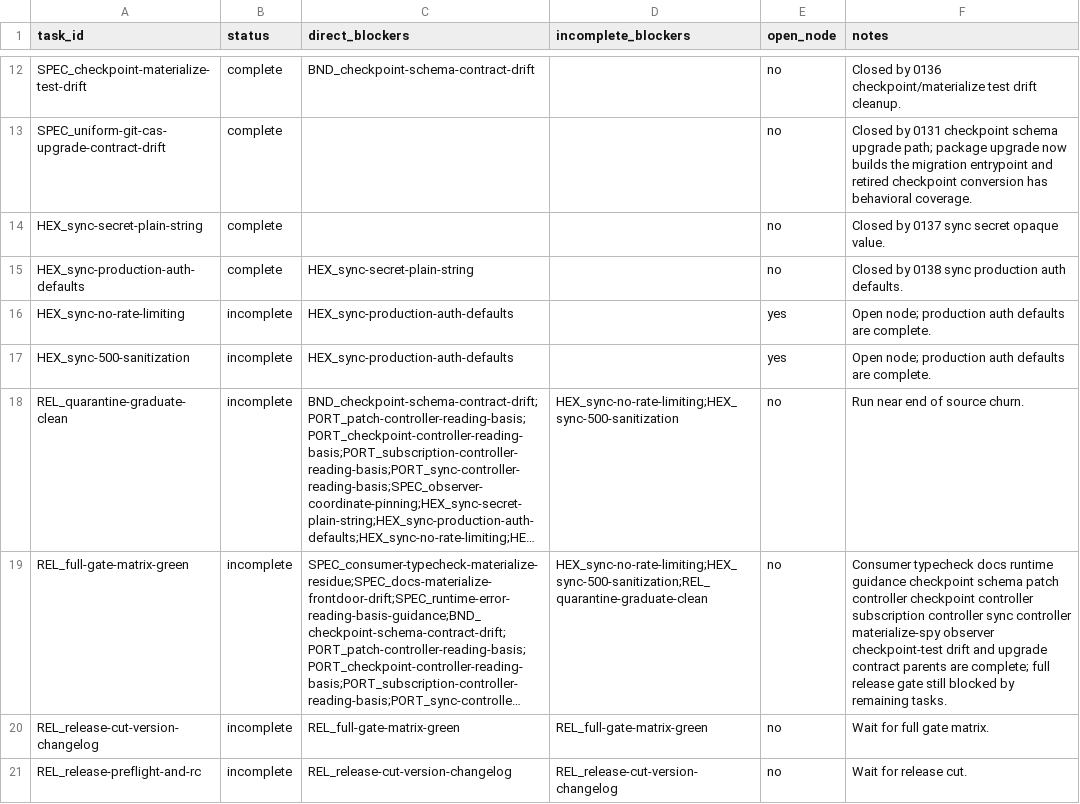
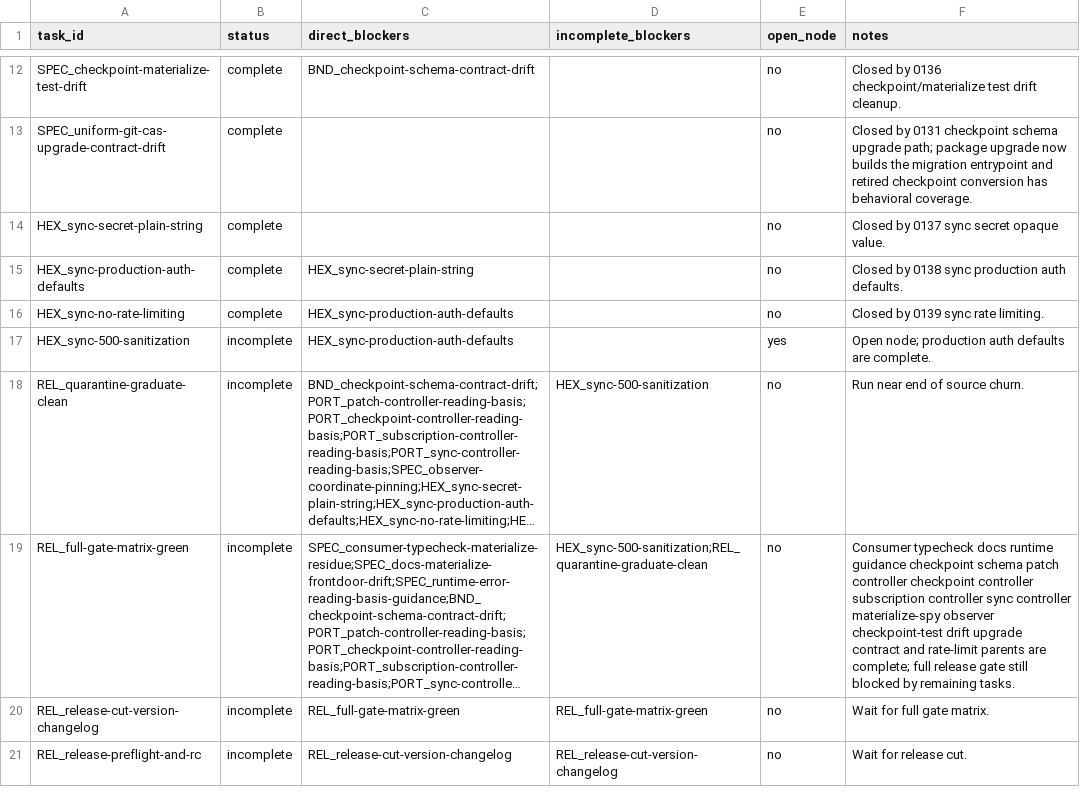
Before and after one commit to git-stunts/git-warp, a CSV file: docs/design/0124-v17-release-blocker-status.csv, drawn as a sheet; only a part is shown, gaps mark what is left out; long unchanged cells end in …; the diff names each change by its address in the sheet, - before the commit and + after, or states it on an @@ line.

Commit message:
fix: Add sync auth rate limiting

```diff
--- a/docs/design/0124-v17-release-blocker-status.csv
+++ b/docs/design/0124-v17-release-blocker-status.csv
-B16 (status): incomplete
+B16 (status): complete
-E16 (open_node): yes
+E16 (open_node): no
-F16 (notes): Open node; production auth defaults are complete.
+F16 (notes): Closed by 0139 sync rate limiting.
-D18 (incomplete_blockers): HEX_sync-no-rate-limiting;HEX_sync-500-sanitization
+D18 (incomplete_blockers): HEX_sync-500-sanitization
-D19 (incomplete_blockers): HEX_sync-no-rate-limiting;HEX_sync-500-sanitization;REL_quarantine-graduate-clean
+D19 (incomplete_blockers): HEX_sync-500-sanitization;REL_quarantine-graduate-clean
-F19 (notes): …checkpoint-test drift and upgrade contract parents are…
+F19 (notes): …checkpoint-test drift upgrade contract and rate-limit parents are…
```
Also changed, not shown: 23 other files.
